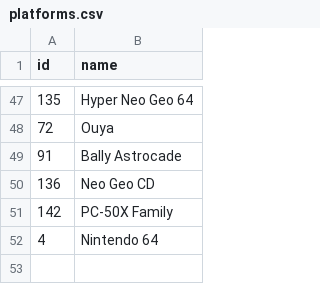
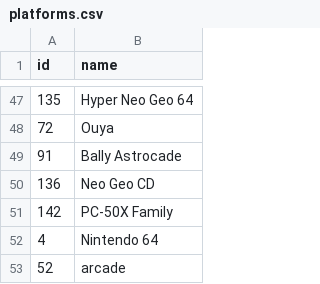
Before and after one commit to lorransr/mk_analysis, a CSV file: platforms.csv, drawn as a sheet; only a part is shown, gaps mark what is left out; the diff names each change by its address in the sheet, - before the commit and + after, or states it on an @@ line.

Commit message:
Add files via upload

```diff
--- a/platforms.csv
+++ b/platforms.csv
+row 53: 52 | arcade
```
